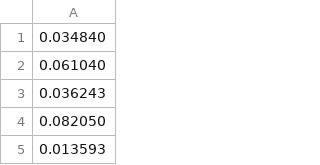
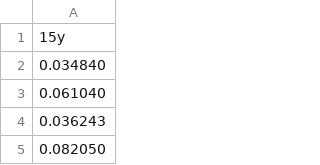
Before and after one commit to Daniele-laCecilia/AMAP, a CSV file: Data/Matrice_REF_C_GLP_15years.csv, drawn as a sheet; only a part is shown; the shorter side is filled out with more unchanged rows; the diff names each change by its address in the sheet, - before the commit and + after, or states it on an @@ line.

Commit message:
Update Matrice_REF_C_GLP_15years.csv

```diff
--- a/Data/Matrice_REF_C_GLP_15years.csv
+++ b/Data/Matrice_REF_C_GLP_15years.csv
+row 1: 15y
```
